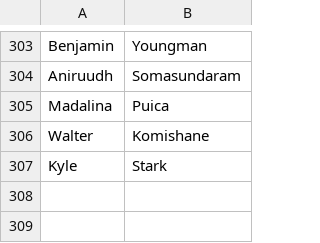
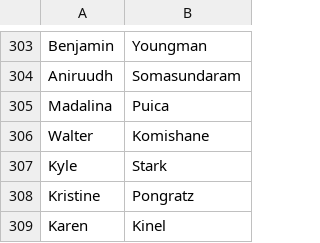
Before and after one commit to absent-cc/backend, a CSV file: data/NSHS_teachers.csv, drawn as a sheet; only a part is shown, gaps mark what is left out; the diff names each change by its address in the sheet, - before the commit and + after, or states it on an @@ line.

```diff
--- a/data/NSHS_teachers.csv
+++ b/data/NSHS_teachers.csv
+row 308: Kristine | Pongratz
+row 309: Karen | Kinel
```
Also changed, not shown: 1 other file.
